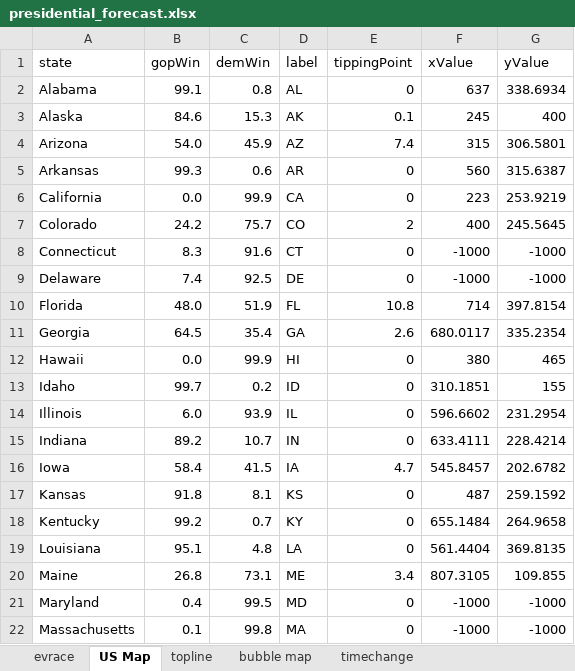
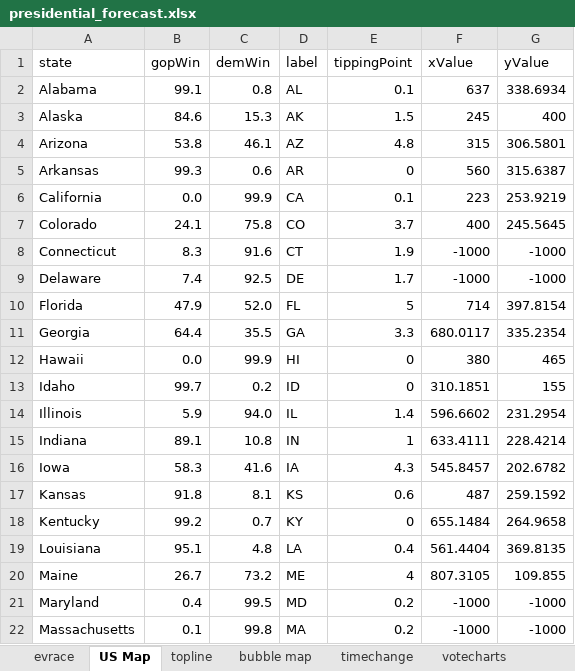
Before and after one commit to ben2vec/jhkforecasts, an Excel workbook: presidential_forecast.xlsx, sheet US Map, drawn as a sheet; only a part is shown; values as stored, in another font and other column widths than the file's, no borders; the diff covers the shown part only; the diff names each change by its address in the sheet, - before the commit and + after, or states it on an @@ line.

```diff
--- a/presidential_forecast.xlsx (sheet US Map)
+++ b/presidential_forecast.xlsx (sheet US Map)
+sheet tab: votecharts
-E2 (tippingPoint): 0
+E2 (tippingPoint): 0.1
-E3 (tippingPoint): 0.1
+E3 (tippingPoint): 1.5
-B4 (gopWin): 54.0
+B4 (gopWin): 53.8
-C4 (demWin): 45.9
+C4 (demWin): 46.1
-E4 (tippingPoint): 7.4
+E4 (tippingPoint): 4.8
-E6 (tippingPoint): 0
+E6 (tippingPoint): 0.1
-B7 (gopWin): 24.2
+B7 (gopWin): 24.1
-C7 (demWin): 75.7
+C7 (demWin): 75.8
-E7 (tippingPoint): 2
+E7 (tippingPoint): 3.7
-E8 (tippingPoint): 0
+E8 (tippingPoint): 1.9
-E9 (tippingPoint): 0
+E9 (tippingPoint): 1.7
-B10 (gopWin): 48.0
+B10 (gopWin): 47.9
-C10 (demWin): 51.9
+C10 (demWin): 52.0
-E10 (tippingPoint): 10.8
+E10 (tippingPoint): 5
-B11 (gopWin): 64.5
+B11 (gopWin): 64.4
-C11 (demWin): 35.4
+C11 (demWin): 35.5
-E11 (tippingPoint): 2.6
+E11 (tippingPoint): 3.3
-B14 (gopWin): 6.0
+B14 (gopWin): 5.9
-C14 (demWin): 93.9
+C14 (demWin): 94.0
-E14 (tippingPoint): 0
+E14 (tippingPoint): 1.4
-B15 (gopWin): 89.2
+B15 (gopWin): 89.1
-C15 (demWin): 10.7
+C15 (demWin): 10.8
-E15 (tippingPoint): 0
+E15 (tippingPoint): 1
-B16 (gopWin): 58.4
+B16 (gopWin): 58.3
-C16 (demWin): 41.5
+C16 (demWin): 41.6
-E16 (tippingPoint): 4.7
+E16 (tippingPoint): 4.3
-E17 (tippingPoint): 0
+E17 (tippingPoint): 0.6
-E19 (tippingPoint): 0
+E19 (tippingPoint): 0.4
-B20 (gopWin): 26.8
+B20 (gopWin): 26.7
-C20 (demWin): 73.1
+C20 (demWin): 73.2
-E20 (tippingPoint): 3.4
+E20 (tippingPoint): 4
-E21:E22 (tippingPoint): 0
+E21:E22 (tippingPoint): 0.2
```
Also changed, not shown: 56 edited cells elsewhere in this sheet, sheet evrace, sheet bubble map, sheet topline, 16 other files.
